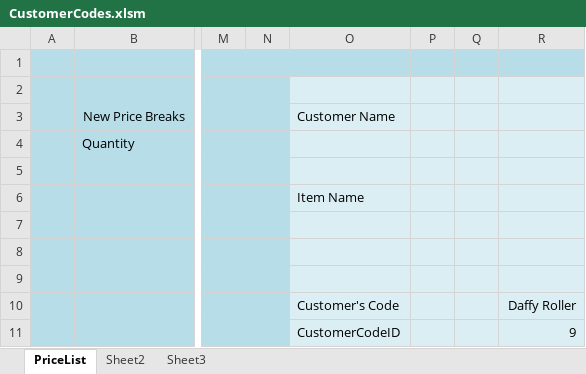
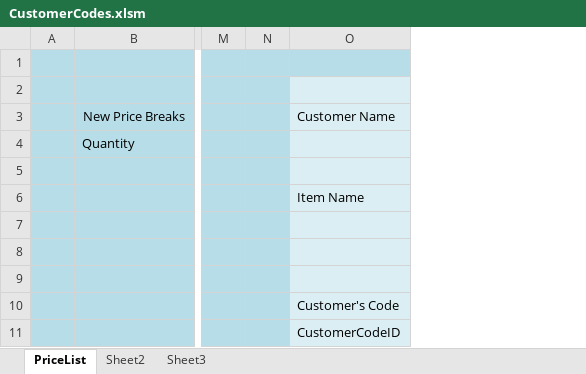
Before and after one commit to DerekMulhausen/CodeMash.2020.VBA_SQL, an Excel workbook: Step4/CustomerCodes.xlsm, sheet PriceList, drawn as a sheet; only a part is shown, gaps mark what is left out; values as stored, in another font and other column widths than the file's, no borders; charts and pictures not drawn; the diff names each change by its address in the sheet, - before the commit and + after, or states it on an @@ line.

```diff
--- a/Step4/CustomerCodes.xlsm (sheet PriceList)
+++ b/Step4/CustomerCodes.xlsm (sheet PriceList)
-column P, empty
-column Q, empty
-column R, rows 10-11: Daffy Roller | 9
```
Also changed, not shown: charts or pictures, Step5/CustomerCodes.xlsm, Step6/CustomerCodes.xlsm, 2 other files.
